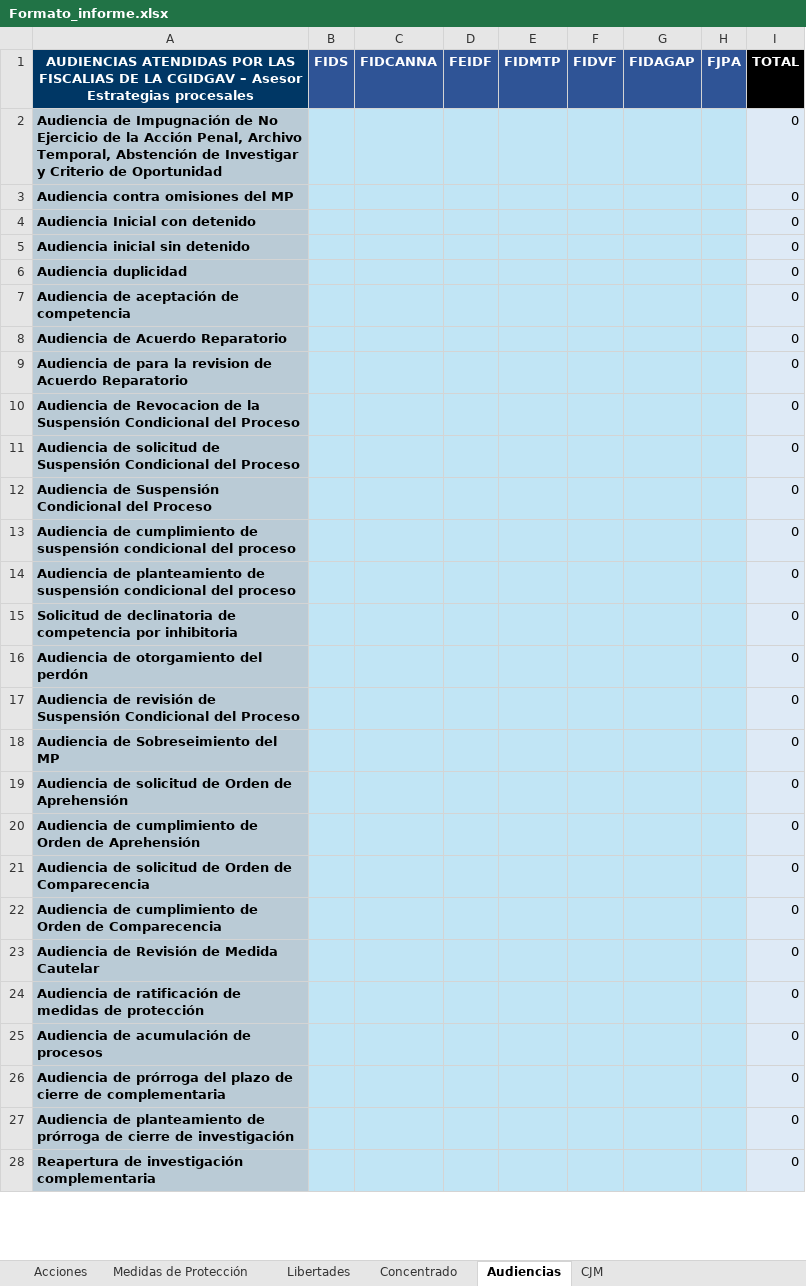
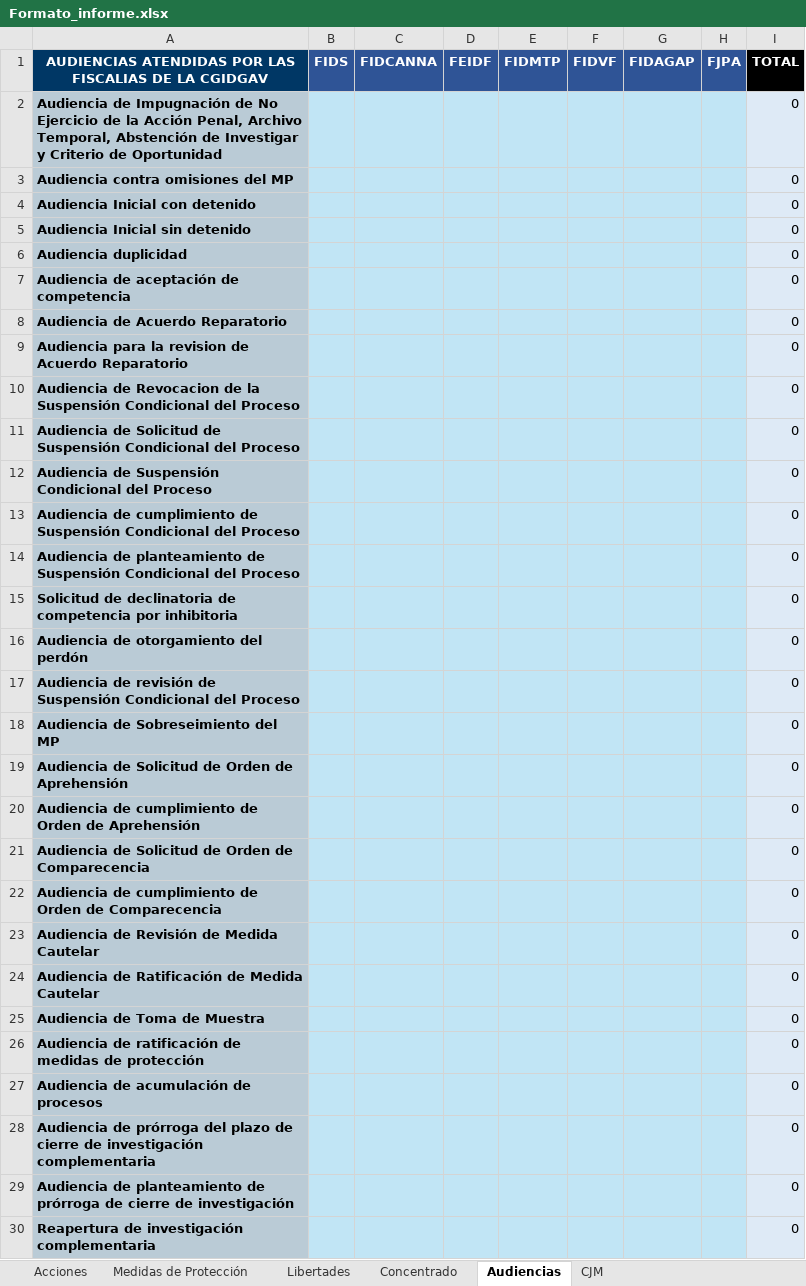
Before and after one commit to JuodaanViinaa/Fiscalia, an Excel workbook: informeEjecutivo/Formato_informe.xlsx, sheet Audiencias, drawn as a sheet; only a part is shown; values as stored, in another font and other column widths than the file's, no borders; addresses are those after the commit; the diff covers the shown part only; the diff names each change by its address in the sheet, - before the commit and + after, or states it on an @@ line.

Commit message:
Cambiar formato de informe. Tuesday 2025-01-07

```diff
--- a/informeEjecutivo/Formato_informe.xlsx (sheet Audiencias)
+++ b/informeEjecutivo/Formato_informe.xlsx (sheet Audiencias)
-A1: …LA CGIDGAV – Asesor Estrategias procesales
+A1: …LA CGIDGAV
-A5: Audiencia inicial sin detenido
+A5: Audiencia Inicial sin detenido
-A9: Audiencia de para la…
+A9: Audiencia para la…
-A11: Audiencia de solicitud de Suspensión…
+A11: Audiencia de Solicitud de Suspensión…
-A13: …cumplimiento de suspensión condicional del proceso
+A13: …cumplimiento de Suspensión Condicional del Proceso
-A14: …planteamiento de suspensión condicional del proceso
+A14: …planteamiento de Suspensión Condicional del Proceso
-A19: Audiencia de solicitud de Orden…
+A19: Audiencia de Solicitud de Orden…
-A21: Audiencia de solicitud de Orden…
+A21: Audiencia de Solicitud de Orden…
+row 24: Audiencia de Ratificación de Medida Cautelar |  |  |  |  |  |  |  | 0
+row 25: Audiencia de Toma de Muestra |  |  |  |  |  |  |  | 0
-A28: …cierre de complementaria
+A28: …cierre de investigación complementaria
```
Also changed, not shown: 2 added rows, 11 edited cells and cell formats elsewhere in this sheet, sheet Acciones, sheet Medidas de Protección, formulas that keep their value, 2 other files.
